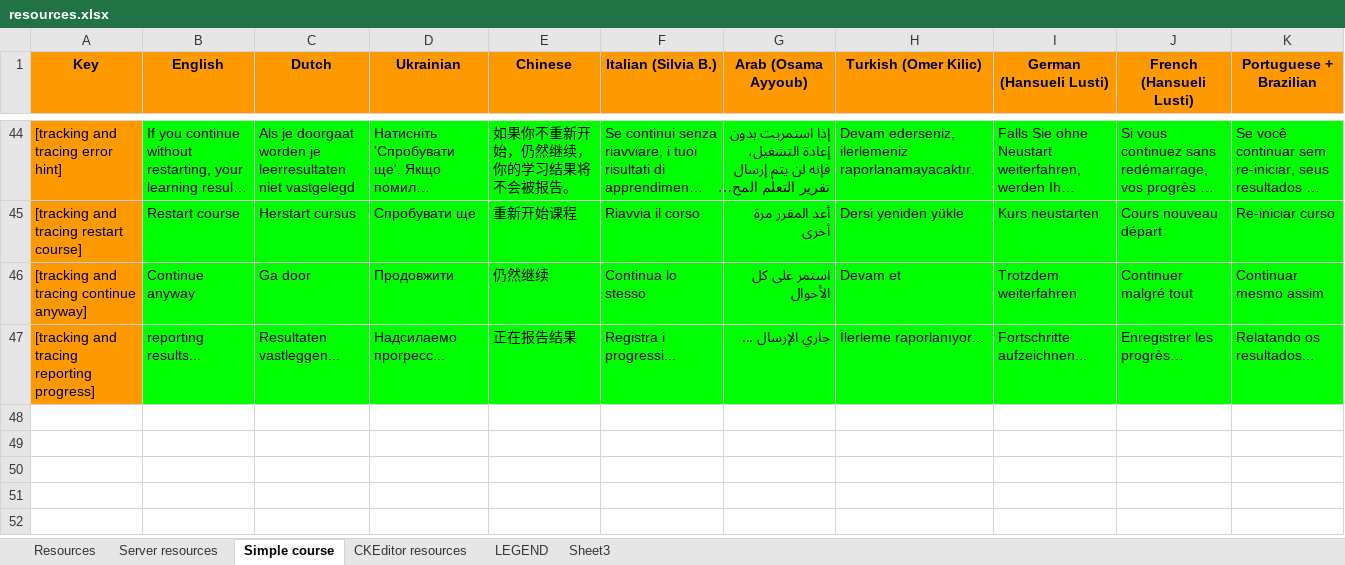
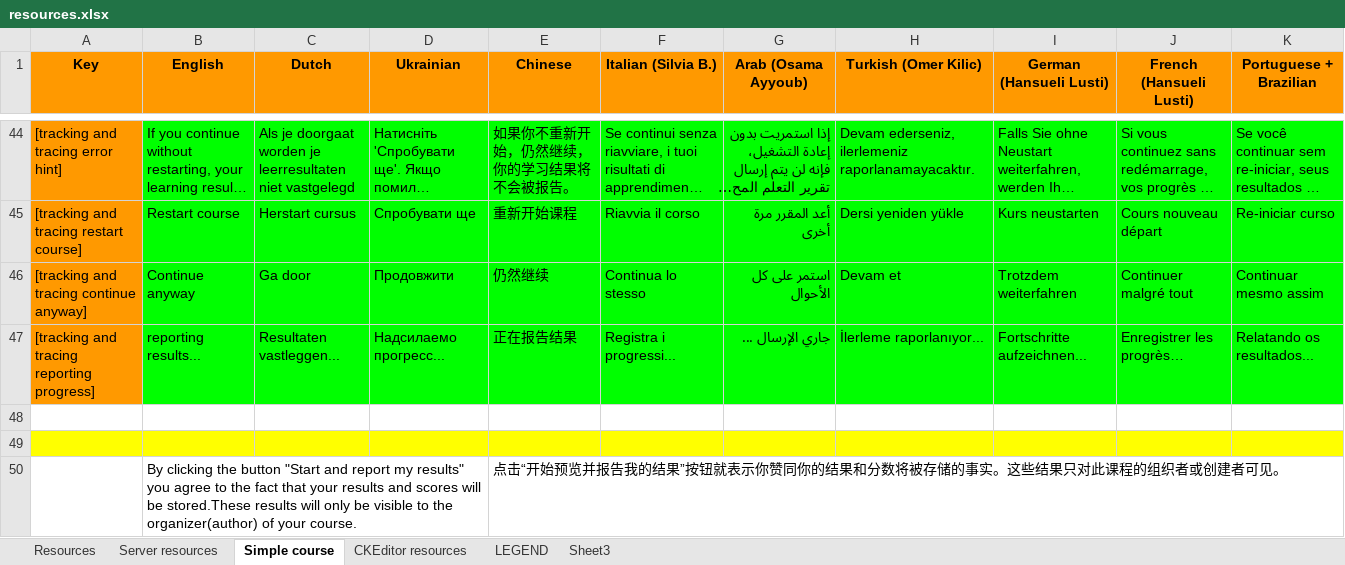
Before and after one commit to jaw4ik/assessment, an Excel workbook: sources/easygenerator.Web/App/localization/resources.xlsx, sheet Simple course, drawn as a sheet; only a part is shown, gaps mark what is left out; long unchanged cells end in …; values as stored, in another font and other column widths than the file's, no borders; charts and pictures not drawn; the diff names each change by its address in the sheet, - before the commit and + after, or states it on an @@ line.

```diff
--- a/sources/easygenerator.Web/App/localization/resources.xlsx (sheet Simple course)
+++ b/sources/easygenerator.Web/App/localization/resources.xlsx (sheet Simple course)
+row 48: (empty)
+row 49: (empty)
+row 50:  | By clicking the button "Start and report my results" you agree to the fact that your results and scores will be stored.These results will only be visible to the organizer(author) of your course. |  |  | 点击“开始预览并报告我的结果”按钮就表示你赞同你的结果和分数将被存储的事实。这些结果只对此课程的组织者或创建者可见。
```
Also changed, not shown: sheet Resources, 4 other files.
